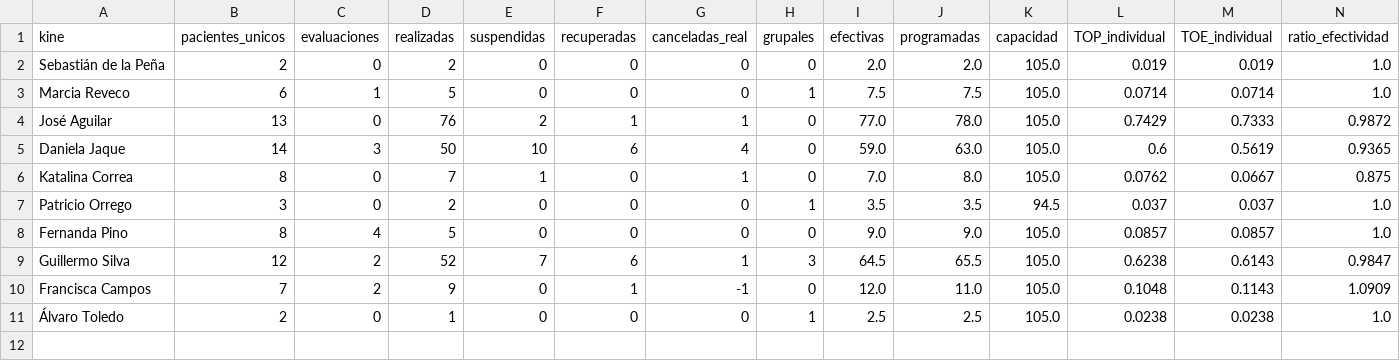
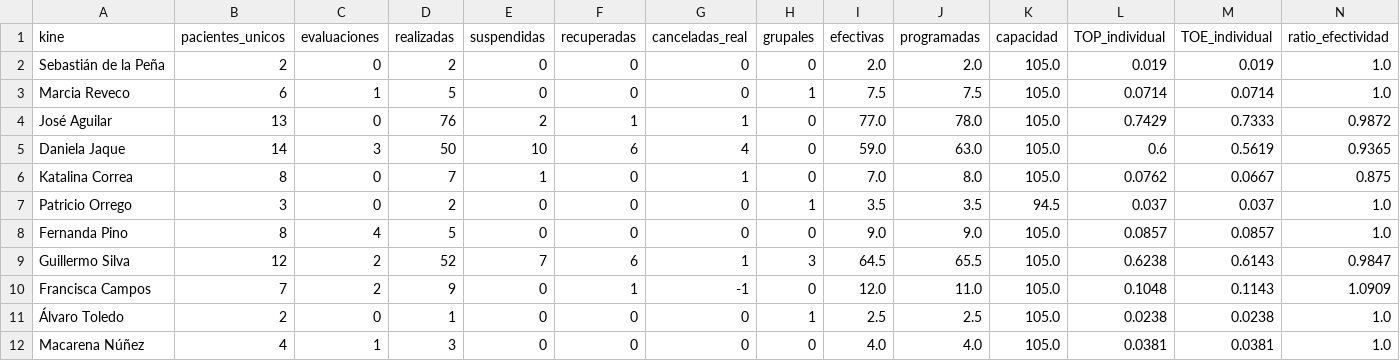
Before and after one commit to SebaNazar/termometro-kinexperience, a CSV file: docs/resumen_2026_09.csv, drawn as a sheet; the diff names each change by its address in the sheet, - before the commit and + after, or states it on an @@ line.

```diff
--- a/docs/resumen_2026_09.csv
+++ b/docs/resumen_2026_09.csv
+row 12: Macarena Núñez | 4 | 1 | 3 | 0 | 0 | 0 | 0 | 4.0 | 4.0 | 105.0 | 0.0381 | 0.0381 | 1.0
```
Also changed, not shown: 2 other files.
